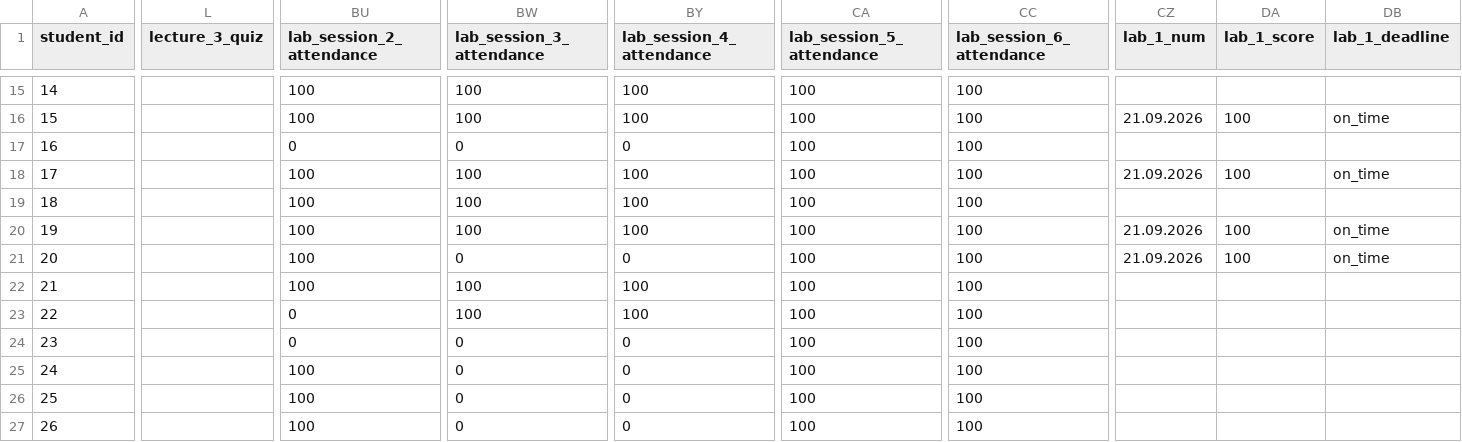
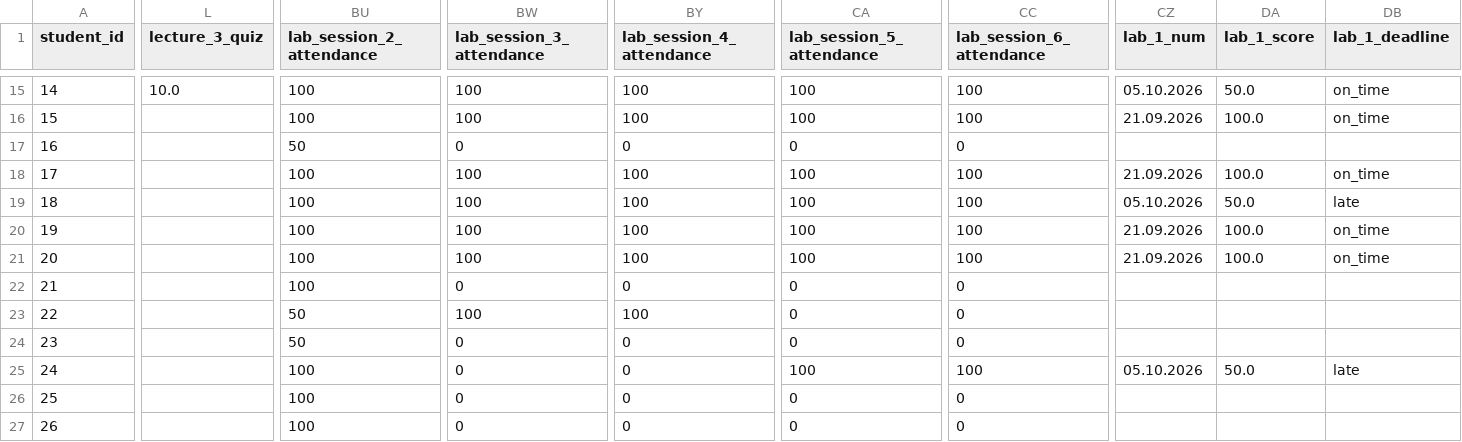
Before and after one commit to askras/dsa2025, a CSV file: brs/students_36.csv, drawn as a sheet; only a part is shown, gaps mark what is left out; the diff covers the shown part only; the diff names each change by its address in the sheet, - before the commit and + after, or states it on an @@ line.

```diff
--- a/brs/students_36.csv
+++ b/brs/students_36.csv
-L15 (lecture_3_quiz): (empty)
+L15 (lecture_3_quiz): 10.0
-CZ15 (lab_1_num): (empty)
+CZ15 (lab_1_num): 05.10.2026
-DA15 (lab_1_score): (empty)
+DA15 (lab_1_score): 50.0
-DB15 (lab_1_deadline): (empty)
+DB15 (lab_1_deadline): on_time
-DA16 (lab_1_score): 100
+DA16 (lab_1_score): 100.0
-BU17 (lab_session_2_attendance): 0
+BU17 (lab_session_2_attendance): 50
-CA17 (lab_session_5_attendance): 100
+CA17 (lab_session_5_attendance): 0
-CC17 (lab_session_6_attendance): 100
+CC17 (lab_session_6_attendance): 0
-DA18 (lab_1_score): 100
+DA18 (lab_1_score): 100.0
-CZ19 (lab_1_num): (empty)
+CZ19 (lab_1_num): 05.10.2026
-DA19 (lab_1_score): (empty)
+DA19 (lab_1_score): 50.0
-DB19 (lab_1_deadline): (empty)
+DB19 (lab_1_deadline): late
-DA20:DA21 (lab_1_score): 100
+DA20:DA21 (lab_1_score): 100.0
-BW21 (lab_session_3_attendance): 0
+BW21 (lab_session_3_attendance): 100
-BY21 (lab_session_4_attendance): 0
+BY21 (lab_session_4_attendance): 100
-BW22 (lab_session_3_attendance): 100
+BW22 (lab_session_3_attendance): 0
-BY22 (lab_session_4_attendance): 100
+BY22 (lab_session_4_attendance): 0
-CA22:CA24 (lab_session_5_attendance): 100
+CA22:CA24 (lab_session_5_attendance): 0
-CC22:CC24 (lab_session_6_attendance): 100
+CC22:CC24 (lab_session_6_attendance): 0
-BU23:BU24 (lab_session_2_attendance): 0
+BU23:BU24 (lab_session_2_attendance): 50
-CZ25 (lab_1_num): (empty)
+CZ25 (lab_1_num): 05.10.2026
-DA25 (lab_1_score): (empty)
+DA25 (lab_1_score): 50.0
-DB25 (lab_1_deadline): (empty)
+DB25 (lab_1_deadline): late
-CA26:CA27 (lab_session_5_attendance): 100
+CA26:CA27 (lab_session_5_attendance): 0
-CC26:CC27 (lab_session_6_attendance): 100
+CC26:CC27 (lab_session_6_attendance): 0
```
Also changed, not shown: 61 edited cells elsewhere in this file, brs/result_310.csv, brs/result_38.csv, 9 other files.
